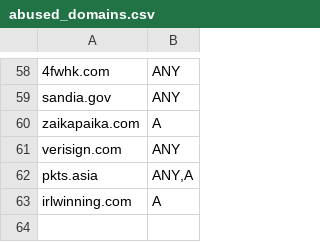
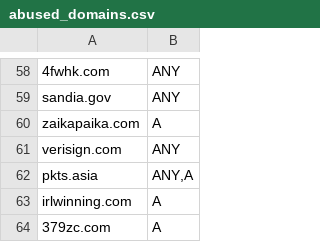
Before and after one commit to smurfmonitor/dns-iptables-rules, a CSV file: abused_domains.csv, drawn as a sheet; only a part is shown, gaps mark what is left out.

Commit message:
domain: 379zc.com

```diff
--- a/abused_domains.csv
+++ b/abused_domains.csv
@@ -63 +63,2 @@ pkts.asia; ANY,A
 irlwinning.com; A
+379zc.com; A
```
Also changed, not shown: 2 other files.
